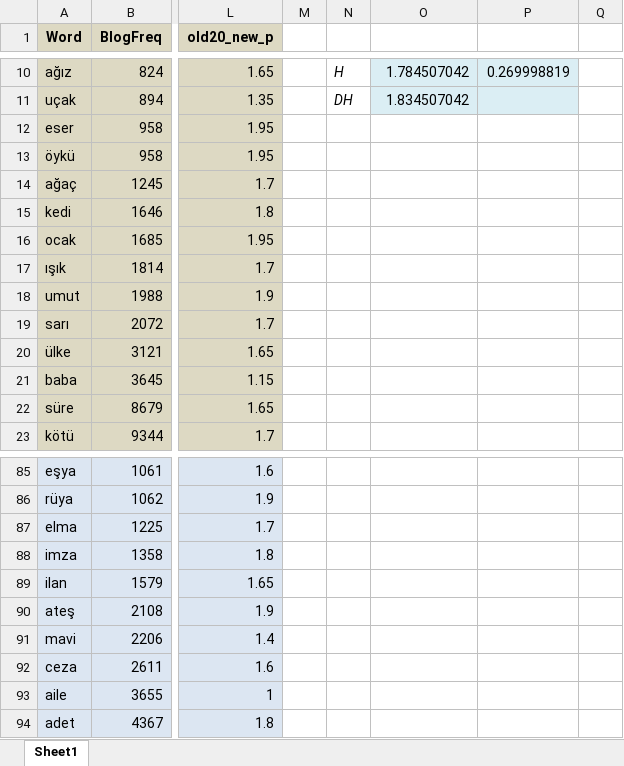
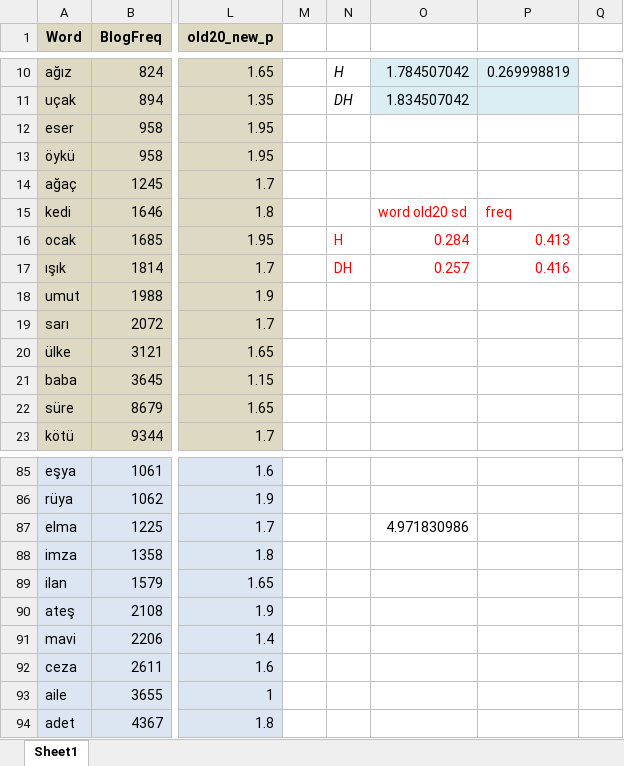
Before and after one commit to Zeynepgnezkan/VowelHarmony, an Excel workbook: Son_Hali.xlsx, sheet Sheet1, drawn as a sheet; only a part is shown, gaps mark what is left out; values as stored, in another font and other column widths than the file's, no borders; the diff names each change by its address in the sheet, - before the commit and + after, or states it on an @@ line.

```diff
--- a/Son_Hali.xlsx (sheet Sheet1)
+++ b/Son_Hali.xlsx (sheet Sheet1)
-O15: (empty)
+O15: word old20 sd
-P15: (empty)
+P15: freq
-N16: (empty)
+N16: H
-O16: (empty)
+O16: 0.284
-P16: (empty)
+P16: 0.413
-N17: (empty)
+N17: DH
-O17: (empty)
+O17: 0.257
-P17: (empty)
+P17: 0.416
-O87: (empty)
+O87: 4.971830986
```
Also changed, not shown: 14 other files.
